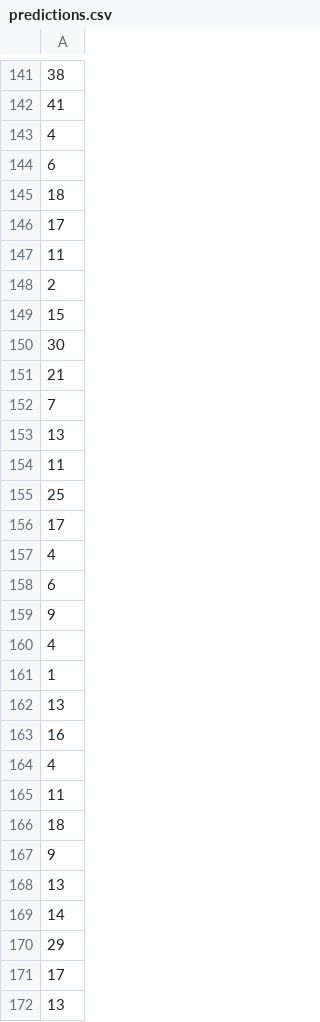
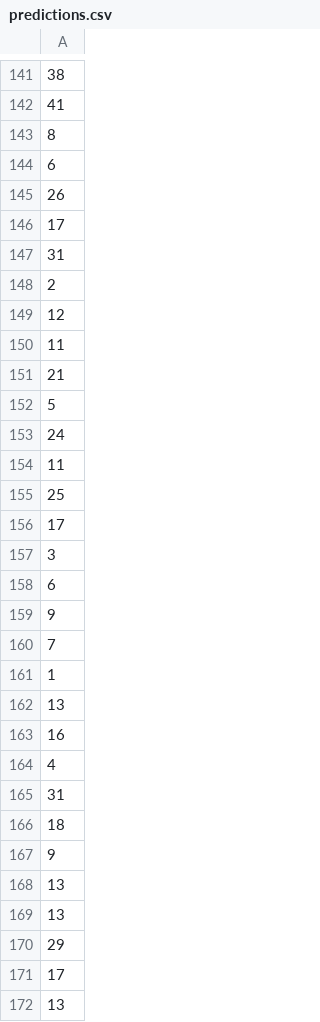
Before and after one commit to RetroDev256/cse_450_module5, a CSV file: predictions.csv, drawn as a sheet; only a part is shown, gaps mark what is left out; the diff covers the shown part only.

```diff
--- a/predictions.csv
+++ b/predictions.csv
@@ -142,13 +142,13 @@
 41
-4
+8
 6
-18
+26
 17
+31
+2
+12
 11
-2
-15
-30
 21
-7
-13
+5
+24
 11
@@ -156,6 +156,6 @@
 17
-4
+3
 6
 9
-4
+7
 1
@@ -164,3 +164,3 @@
 4
-11
+31
 18
@@ -168,3 +168,3 @@
 13
-14
+13
 29
```
Also changed, not shown: 25 added rows, 25 removed rows, 13 moved rows and 4 edited cells elsewhere in this file, 1 other file.
